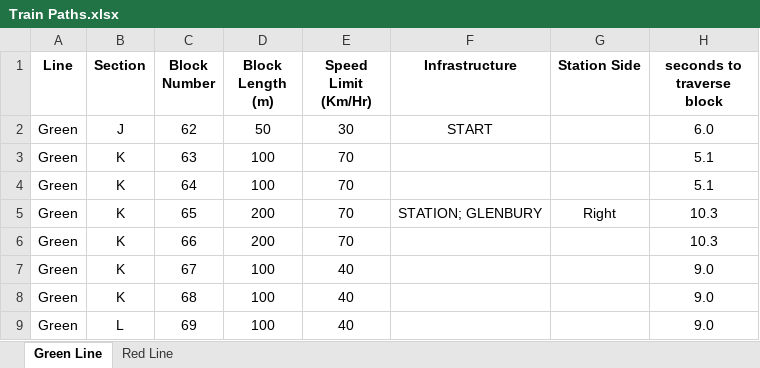
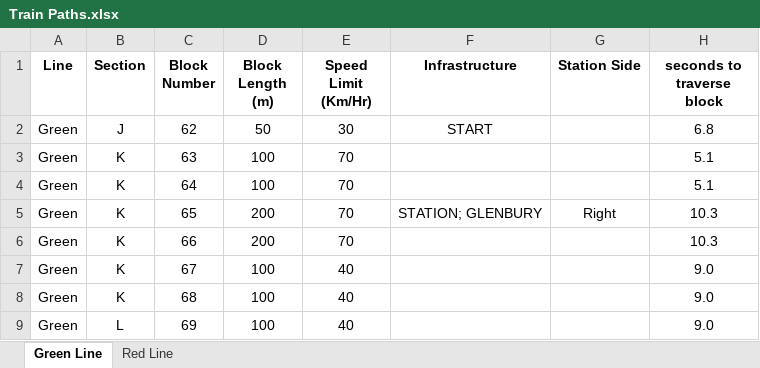
Before and after one commit to IsaacShaker/trains, an Excel workbook: CTC/Train Paths.xlsx, sheet Green Line, drawn as a sheet; only a part is shown; values as stored, in another font and other column widths than the file's, no borders; the diff names each change by its address in the sheet, - before the commit and + after, or states it on an @@ line.

```diff
--- a/CTC/Train Paths.xlsx (sheet Green Line)
+++ b/CTC/Train Paths.xlsx (sheet Green Line)
-H2 (seconds to traverse block): 6.0
+H2 (seconds to traverse block): 6.8
```
Also changed, not shown: sheet Red Line.
